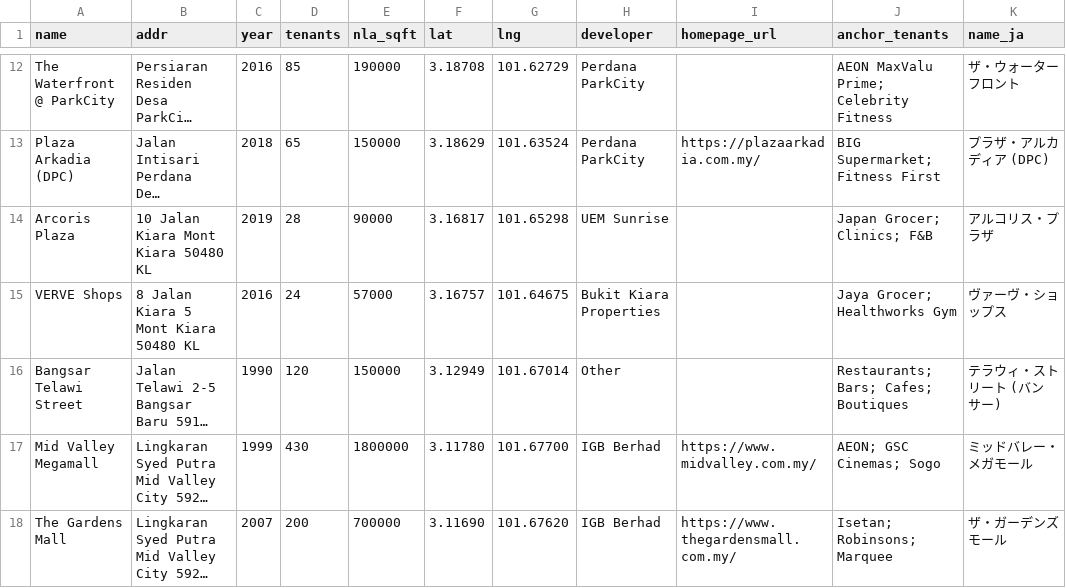
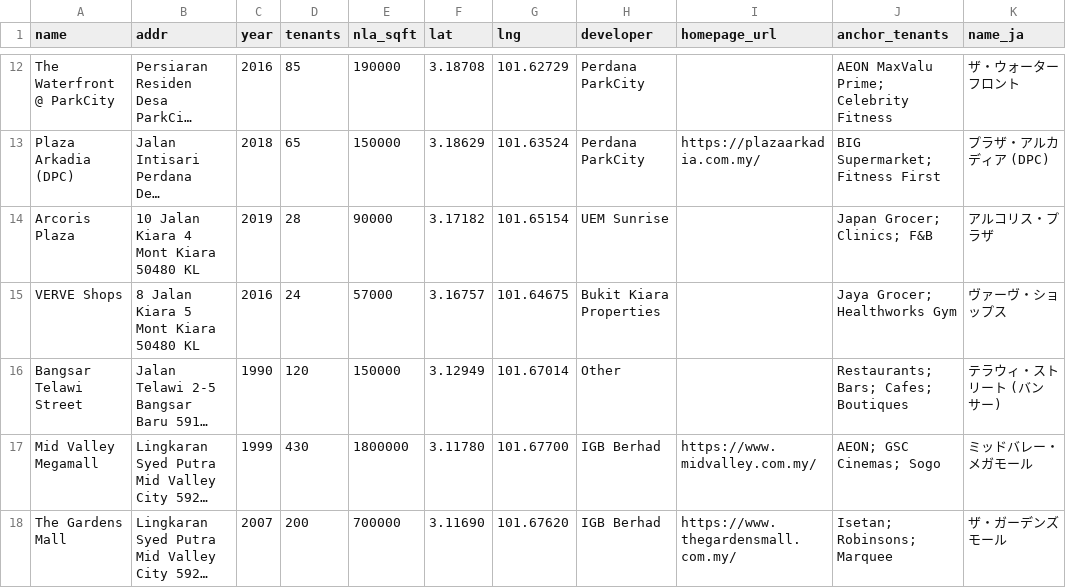
Before and after one commit to takemoritoshihiko-png/mont-kiara-dashboard, a CSV file: commercial_data.csv, drawn as a sheet; only a part is shown, gaps mark what is left out; long unchanged cells end in …; the diff names each change by its address in the sheet, - before the commit and + after, or states it on an @@ line.

```diff
--- a/commercial_data.csv
+++ b/commercial_data.csv
-B14 (addr): 10 Jalan Kiara Mont Kiara 50480 KL
+B14 (addr): 10 Jalan Kiara 4 Mont Kiara 50480 KL
-F14 (lat): 3.16817
+F14 (lat): 3.17182
-G14 (lng): 101.65298
+G14 (lng): 101.65154
```
Also changed, not shown: condos_data.csv.
